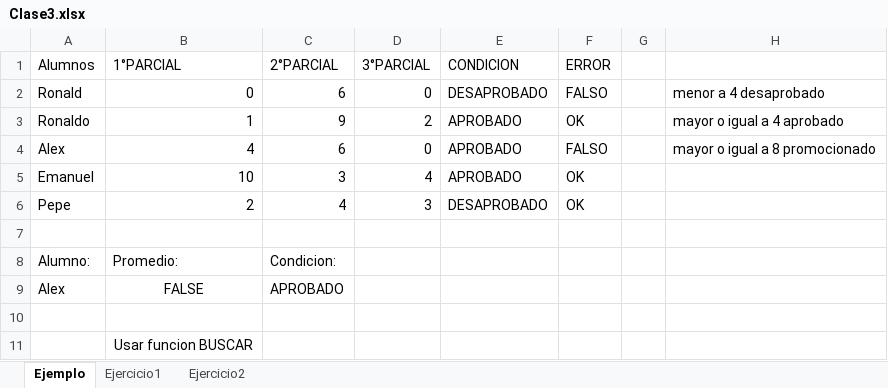
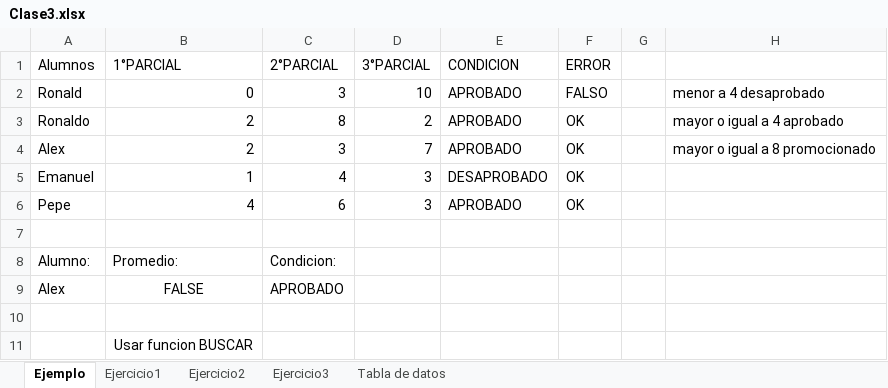
Before and after one commit to AlexR1407/GuiaNro2, an Excel workbook: Clase3.xlsx, sheet Ejemplo, drawn as a sheet; values as stored, in another font and other column widths than the file's, no borders; conditional formats not drawn; the diff names each change by its address in the sheet, - before the commit and + after, or states it on an @@ line.

```diff
--- a/Clase3.xlsx (sheet Ejemplo)
+++ b/Clase3.xlsx (sheet Ejemplo)
+sheet tab: Ejercicio3
+sheet tab: Tabla de datos
-C2 (2°PARCIAL): 6
+C2 (2°PARCIAL): 3
-D2 (3°PARCIAL): 0
+D2 (3°PARCIAL): 10
-E2 (CONDICION): DESAPROBADO
+E2 (CONDICION): APROBADO
-B3 (1°PARCIAL): 1
+B3 (1°PARCIAL): 2
-C3 (2°PARCIAL): 9
+C3 (2°PARCIAL): 8
-B4 (1°PARCIAL): 4
+B4 (1°PARCIAL): 2
-C4 (2°PARCIAL): 6
+C4 (2°PARCIAL): 3
-D4 (3°PARCIAL): 0
+D4 (3°PARCIAL): 7
-F4 (ERROR): FALSO
+F4 (ERROR): OK
-B5 (1°PARCIAL): 10
+B5 (1°PARCIAL): 1
-C5 (2°PARCIAL): 3
+C5 (2°PARCIAL): 4
-D5 (3°PARCIAL): 4
+D5 (3°PARCIAL): 3
-E5 (CONDICION): APROBADO
+E5 (CONDICION): DESAPROBADO
-B6 (1°PARCIAL): 2
+B6 (1°PARCIAL): 4
-C6 (2°PARCIAL): 4
+C6 (2°PARCIAL): 6
-E6 (CONDICION): DESAPROBADO
+E6 (CONDICION): APROBADO
```
Also changed, not shown: sheet Ejercicio2, charts or pictures.
